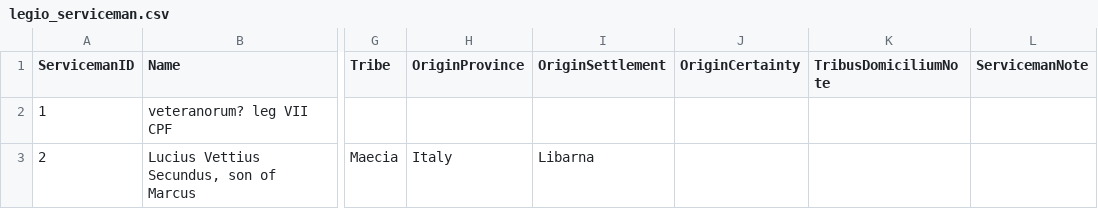
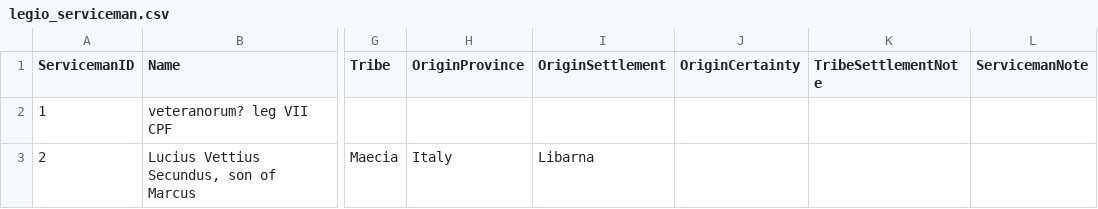
Before and after one commit to EwanSC/BromansCoopey, a CSV file: data/legio_serviceman.csv, drawn as a sheet; only a part is shown, gaps mark what is left out; the diff names each change by its address in the sheet, - before the commit and + after, or states it on an @@ line.

```diff
--- a/data/legio_serviceman.csv
+++ b/data/legio_serviceman.csv
-K1: TribusDomiciliumNote
+K1: TribeSettlementNote
```
Also changed, not shown: data/FindSpot.csv, original_source_data/findspot.csv, 6 other files.
